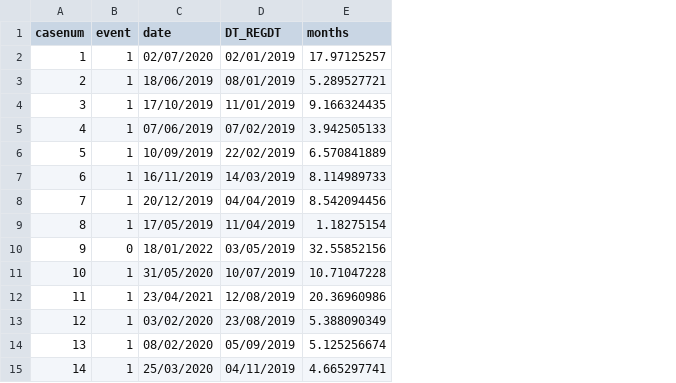
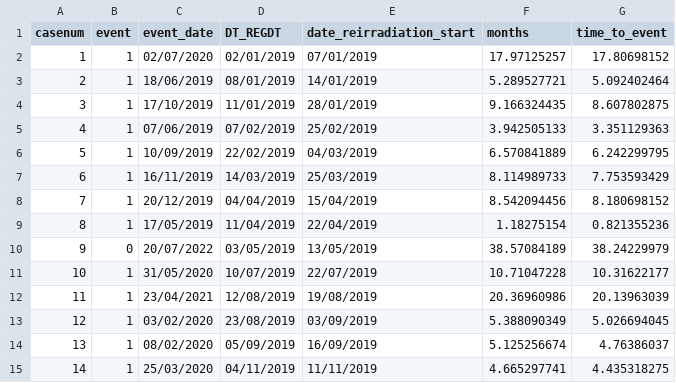
Before and after one commit to jamiedean/glioblastoma-radiation-therapy-schedule, a CSV file: data/os.csv, drawn as a sheet; addresses are those after the commit; the diff names each change by its address in the sheet, - before the commit and + after, or states it on an @@ line.

```diff
--- a/data/os.csv
+++ b/data/os.csv
+column E (date_reirradiation_start), rows 2-15: 07/01/2019 | 14/01/2019 | 28/01/2019 | 25/02/2019 | 04/03/2019 | 25/03/2019 | 15/04/2019 | 22/04/2019 | 13/05/2019 | 22/07/2019 | 19/08/2019 | 03/09/2019 | 16/09/2019 | 11/11/2019
+column G (time_to_event), rows 2-15: 17.80698152 | 5.092402464 | 8.607802875 | 3.351129363 | 6.242299795 | 7.753593429 | 8.180698152 | 0.821355236 | 38.24229979 | 10.31622177 | 20.13963039 | 5.026694045 | 4.76386037 | 4.435318275
-C1: date
+C1: event_date
-C10 (event_date): 18/01/2022
+C10 (event_date): 20/07/2022
-F10 (months): 32.55852156
+F10 (months): 38.57084189
```
Also changed, not shown: data/external_control_data.csv, data/pfs.csv, 12 other files.
